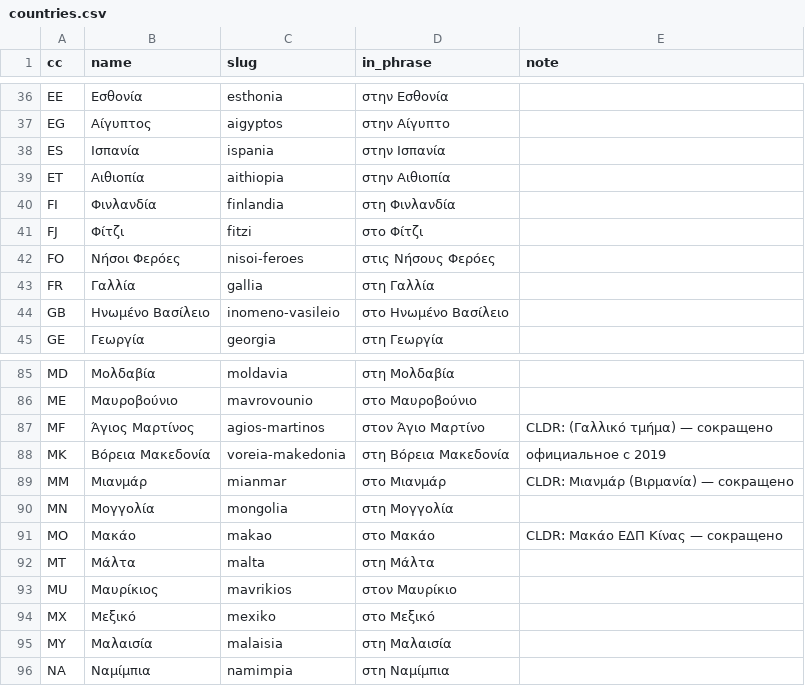
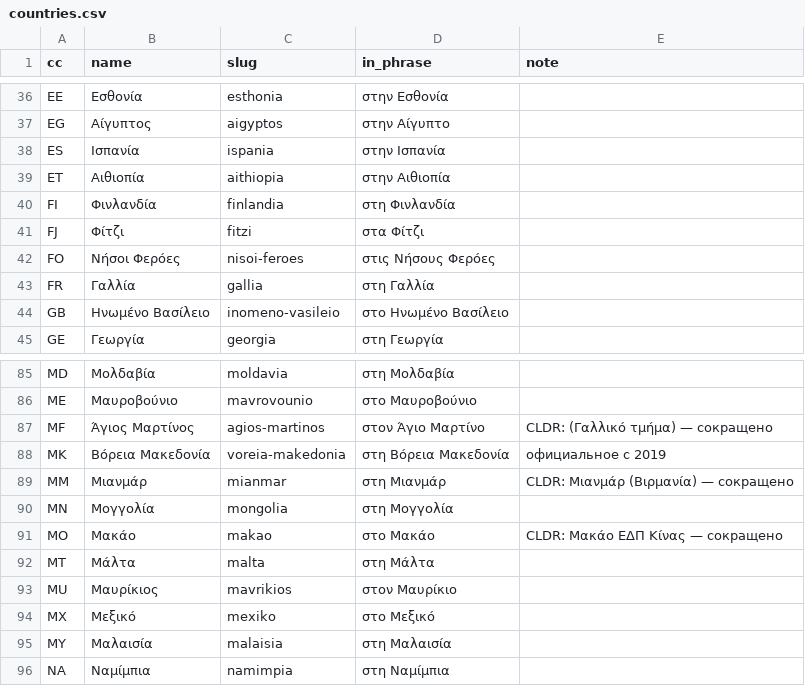
Before and after one commit to hemptoon/blokvolt-rs, a CSV file: content/world/i18n/el/countries.csv, drawn as a sheet; only a part is shown, gaps mark what is left out.

```diff
--- a/content/world/i18n/el/countries.csv
+++ b/content/world/i18n/el/countries.csv
@@ -40,3 +40,3 @@ ET,Αιθιοπία,aithiopia,στην Αιθιοπία,
 FI,Φινλανδία,finlandia,στη Φινλανδία,
-FJ,Φίτζι,fitzi,στο Φίτζι,
+FJ,Φίτζι,fitzi,στα Φίτζι,
 FO,Νήσοι Φερόες,nisoi-feroes,στις Νήσους Φερόες,
@@ -88,3 +88,3 @@ MF,Άγιος Μαρτίνος,agios-martinos,στον Άγιο Μαρτίνο,C
 MK,Βόρεια Μακεδονία,voreia-makedonia,στη Βόρεια Μακεδονία,официальное с 2019
-MM,Μιανμάρ,mianmar,στο Μιανμάρ,CLDR: Μιανμάρ (Βιρμανία) — сокращено
+MM,Μιανμάρ,mianmar,στη Μιανμάρ,CLDR: Μιανμάρ (Βιρμανία) — сокращено
 MN,Μογγολία,mongolia,στη Μογγολία,
```
Also changed, not shown: content/world/i18n/el/cities.csv, 6 other files.
